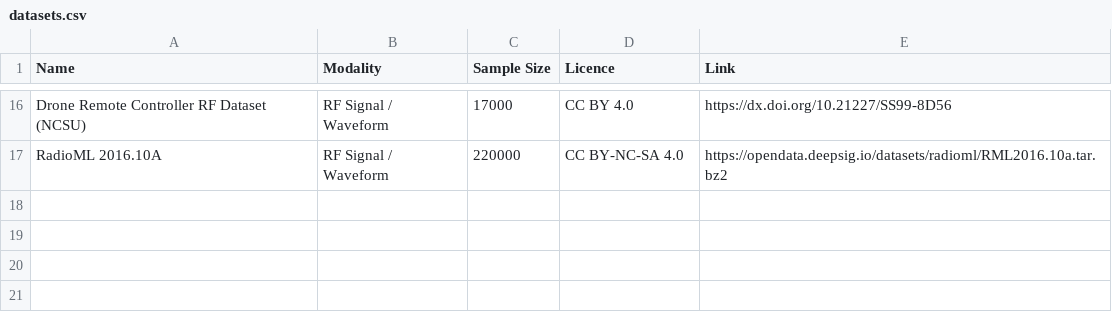
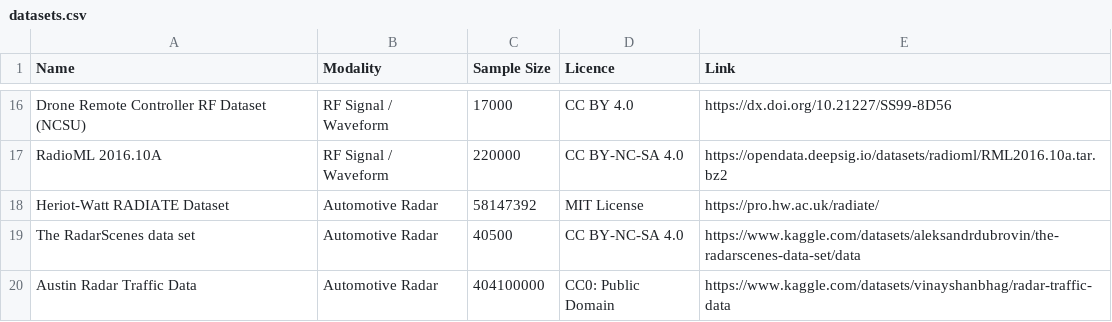
Before and after one commit to aarushmishra13/tech-vangaurd, a CSV file: datasets.csv, drawn as a sheet; only a part is shown, gaps mark what is left out; the diff names each change by its address in the sheet, - before the commit and + after, or states it on an @@ line.

Commit message:
Automotive Radar Datasets

```diff
--- a/datasets.csv
+++ b/datasets.csv
+row 18: Heriot-Watt RADIATE Dataset | Automotive Radar | 58147392 | MIT License | https://pro.hw.ac.uk/radiate/
+row 19: The RadarScenes data set | Automotive Radar | 40500 | CC BY-NC-SA 4.0 | https://www.kaggle.com/datasets/aleksandrdubrovin/the-radarscenes-data-set/data
+row 20: Austin Radar Traffic Data | Automotive Radar | 404100000 | CC0: Public Domain | https://www.kaggle.com/datasets/vinayshanbhag/radar-traffic-data
```
Also changed, not shown: 2 other files.
